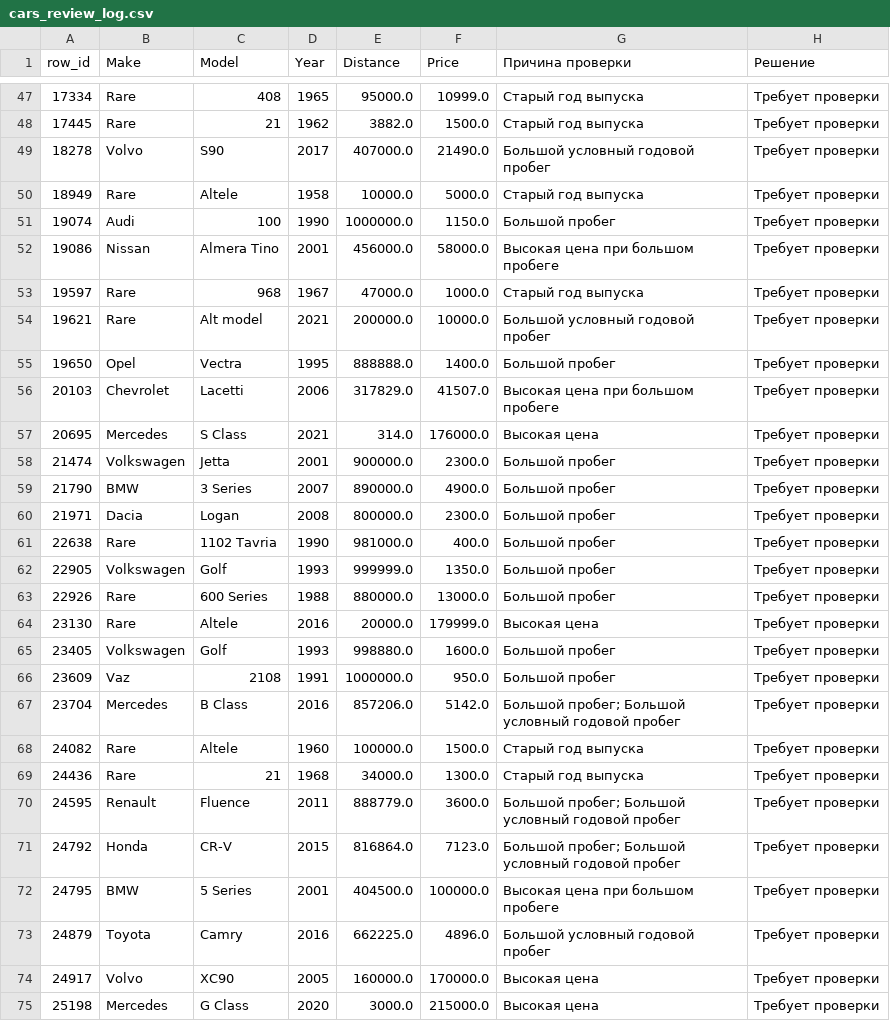
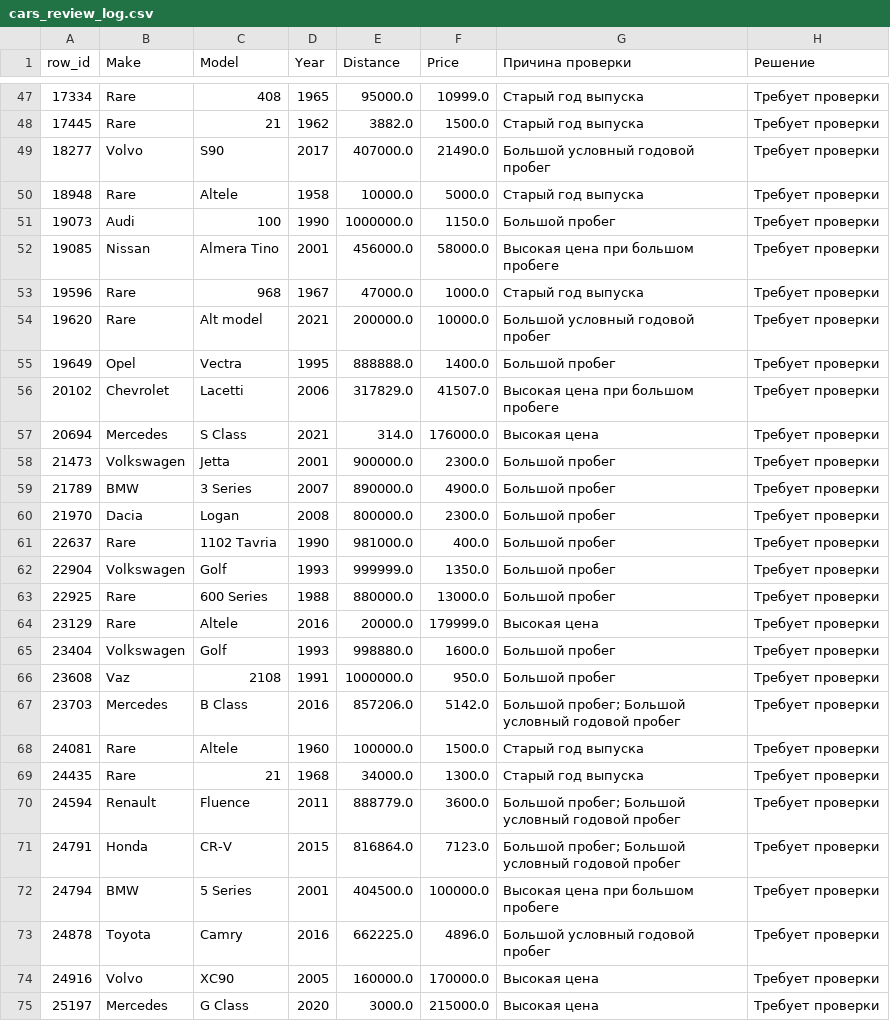
Before and after one commit to MVRonkin/BasicDataAnalysisCourse, a CSV file: Workshops/cars_review_log.csv, drawn as a sheet; only a part is shown, gaps mark what is left out; the diff covers the shown part only.

```diff
--- a/Workshops/cars_review_log.csv
+++ b/Workshops/cars_review_log.csv
@@ -48,28 +48,28 @@ row_id,Make,Model,Year,Distance,Price,Причина проверки,Решен
 17445,Rare,21,1962,3882.0,1500.0,Старый год выпуска,Требует проверки
-18278,Volvo,S90,2017,407000.0,21490.0,Большой условный годовой пробег,Требует проверки
-18949,Rare,Altele,1958,10000.0,5000.0,Старый год выпуска,Требует проверки
-19074,Audi,100,1990,1000000.0,1150.0,Большой пробег,Требует проверки
-19086,Nissan,Almera Tino,2001,456000.0,58000.0,Высокая цена при большом пробеге,Требует проверки
-19597,Rare,968,1967,47000.0,1000.0,Старый год выпуска,Требует проверки
-19621,Rare,Alt model,2021,200000.0,10000.0,Большой условный годовой пробег,Требует проверки
-19650,Opel,Vectra,1995,888888.0,1400.0,Большой пробег,Требует проверки
-20103,Chevrolet,Lacetti,2006,317829.0,41507.0,Высокая цена при большом пробеге,Требует проверки
-20695,Mercedes,S Class,2021,314.0,176000.0,Высокая цена,Требует проверки
-21474,Volkswagen,Jetta,2001,900000.0,2300.0,Большой пробег,Требует проверки
-21790,BMW,3 Series,2007,890000.0,4900.0,Большой пробег,Требует проверки
-21971,Dacia,Logan,2008,800000.0,2300.0,Большой пробег,Требует проверки
-22638,Rare,1102 Tavria,1990,981000.0,400.0,Большой пробег,Требует проверки
-22905,Volkswagen,Golf,1993,999999.0,1350.0,Большой пробег,Требует проверки
-22926,Rare,600 Series,1988,880000.0,13000.0,Большой пробег,Требует проверки
-23130,Rare,Altele,2016,20000.0,179999.0,Высокая цена,Требует проверки
-23405,Volkswagen,Golf,1993,998880.0,1600.0,Большой пробег,Требует проверки
-23609,Vaz,2108,1991,1000000.0,950.0,Большой пробег,Требует проверки
-23704,Mercedes,B Class,2016,857206.0,5142.0,Большой пробег; Большой условный годовой пробег,Требует проверки
-24082,Rare,Altele,1960,100000.0,1500.0,Старый год выпуска,Требует проверки
-24436,Rare,21,1968,34000.0,1300.0,Старый год выпуска,Требует проверки
-24595,Renault,Fluence,2011,888779.0,3600.0,Большой пробег; Большой условный годовой пробег,Требует проверки
-24792,Honda,CR-V,2015,816864.0,7123.0,Большой пробег; Большой условный годовой пробег,Требует проверки
-24795,BMW,5 Series,2001,404500.0,100000.0,Высокая цена при большом пробеге,Требует проверки
-24879,Toyota,Camry,2016,662225.0,4896.0,Большой условный годовой пробег,Требует проверки
-24917,Volvo,XC90,2005,160000.0,170000.0,Высокая цена,Требует проверки
-25198,Mercedes,G Class,2020,3000.0,215000.0,Высокая цена,Требует проверки
+18277,Volvo,S90,2017,407000.0,21490.0,Большой условный годовой пробег,Требует проверки
+18948,Rare,Altele,1958,10000.0,5000.0,Старый год выпуска,Требует проверки
+19073,Audi,100,1990,1000000.0,1150.0,Большой пробег,Требует проверки
+19085,Nissan,Almera Tino,2001,456000.0,58000.0,Высокая цена при большом пробеге,Требует проверки
+19596,Rare,968,1967,47000.0,1000.0,Старый год выпуска,Требует проверки
+19620,Rare,Alt model,2021,200000.0,10000.0,Большой условный годовой пробег,Требует проверки
+19649,Opel,Vectra,1995,888888.0,1400.0,Большой пробег,Требует проверки
+20102,Chevrolet,Lacetti,2006,317829.0,41507.0,Высокая цена при большом пробеге,Требует проверки
+20694,Mercedes,S Class,2021,314.0,176000.0,Высокая цена,Требует проверки
+21473,Volkswagen,Jetta,2001,900000.0,2300.0,Большой пробег,Требует проверки
+21789,BMW,3 Series,2007,890000.0,4900.0,Большой пробег,Требует проверки
+21970,Dacia,Logan,2008,800000.0,2300.0,Большой пробег,Требует проверки
+22637,Rare,1102 Tavria,1990,981000.0,400.0,Большой пробег,Требует проверки
+22904,Volkswagen,Golf,1993,999999.0,1350.0,Большой пробег,Требует проверки
+22925,Rare,600 Series,1988,880000.0,13000.0,Большой пробег,Требует проверки
+23129,Rare,Altele,2016,20000.0,179999.0,Высокая цена,Требует проверки
+23404,Volkswagen,Golf,1993,998880.0,1600.0,Большой пробег,Требует проверки
+23608,Vaz,2108,1991,1000000.0,950.0,Большой пробег,Требует проверки
+23703,Mercedes,B Class,2016,857206.0,5142.0,Большой пробег; Большой условный годовой пробег,Требует проверки
+24081,Rare,Altele,1960,100000.0,1500.0,Старый год выпуска,Требует проверки
+24435,Rare,21,1968,34000.0,1300.0,Старый год выпуска,Требует проверки
+24594,Renault,Fluence,2011,888779.0,3600.0,Большой пробег; Большой условный годовой пробег,Требует проверки
+24791,Honda,CR-V,2015,816864.0,7123.0,Большой пробег; Большой условный годовой пробег,Требует проверки
+24794,BMW,5 Series,2001,404500.0,100000.0,Высокая цена при большом пробеге,Требует проверки
+24878,Toyota,Camry,2016,662225.0,4896.0,Большой условный годовой пробег,Требует проверки
+24916,Volvo,XC90,2005,160000.0,170000.0,Высокая цена,Требует проверки
+25197,Mercedes,G Class,2020,3000.0,215000.0,Высокая цена,Требует проверки
```
Also changed, not shown: 31 edited cells elsewhere in this file, 6 other files.
